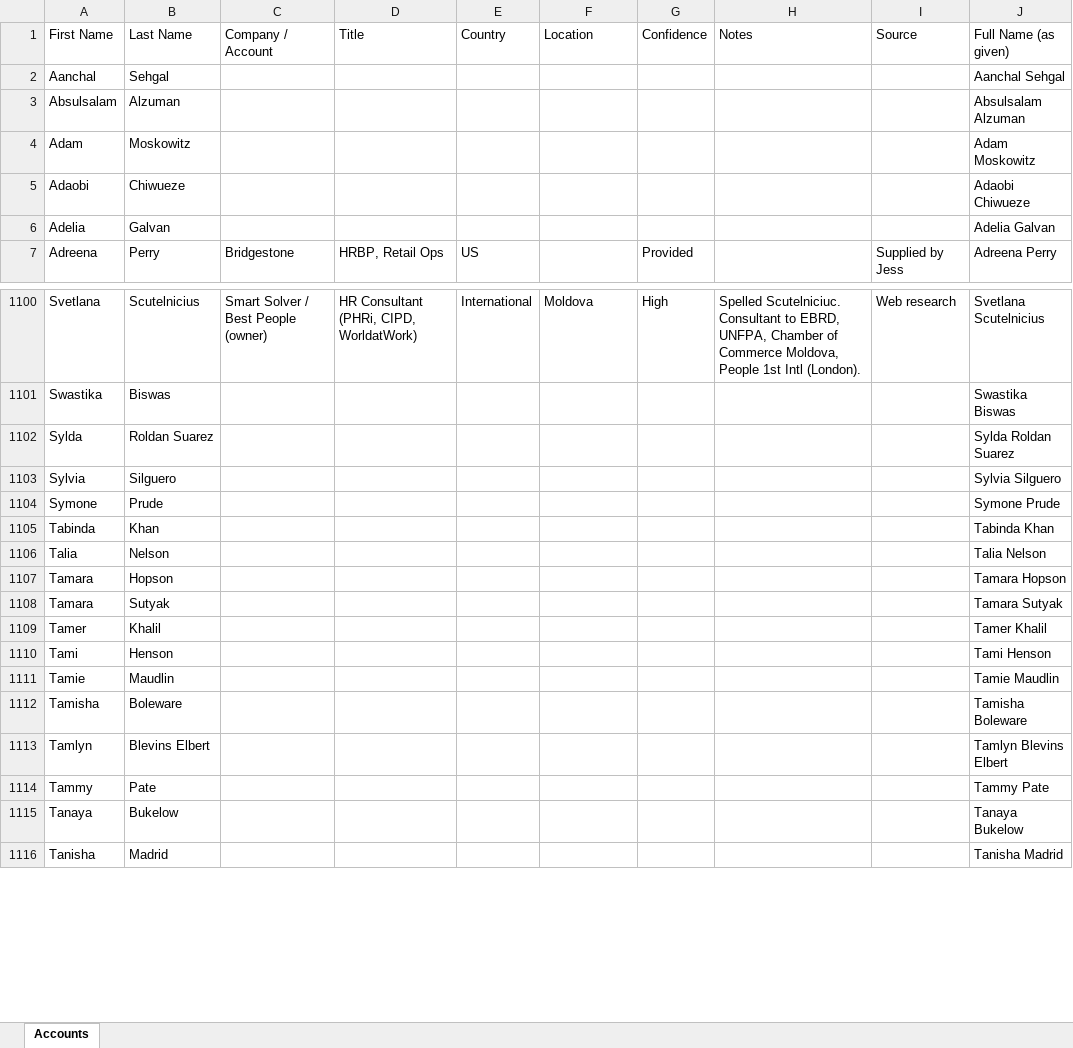
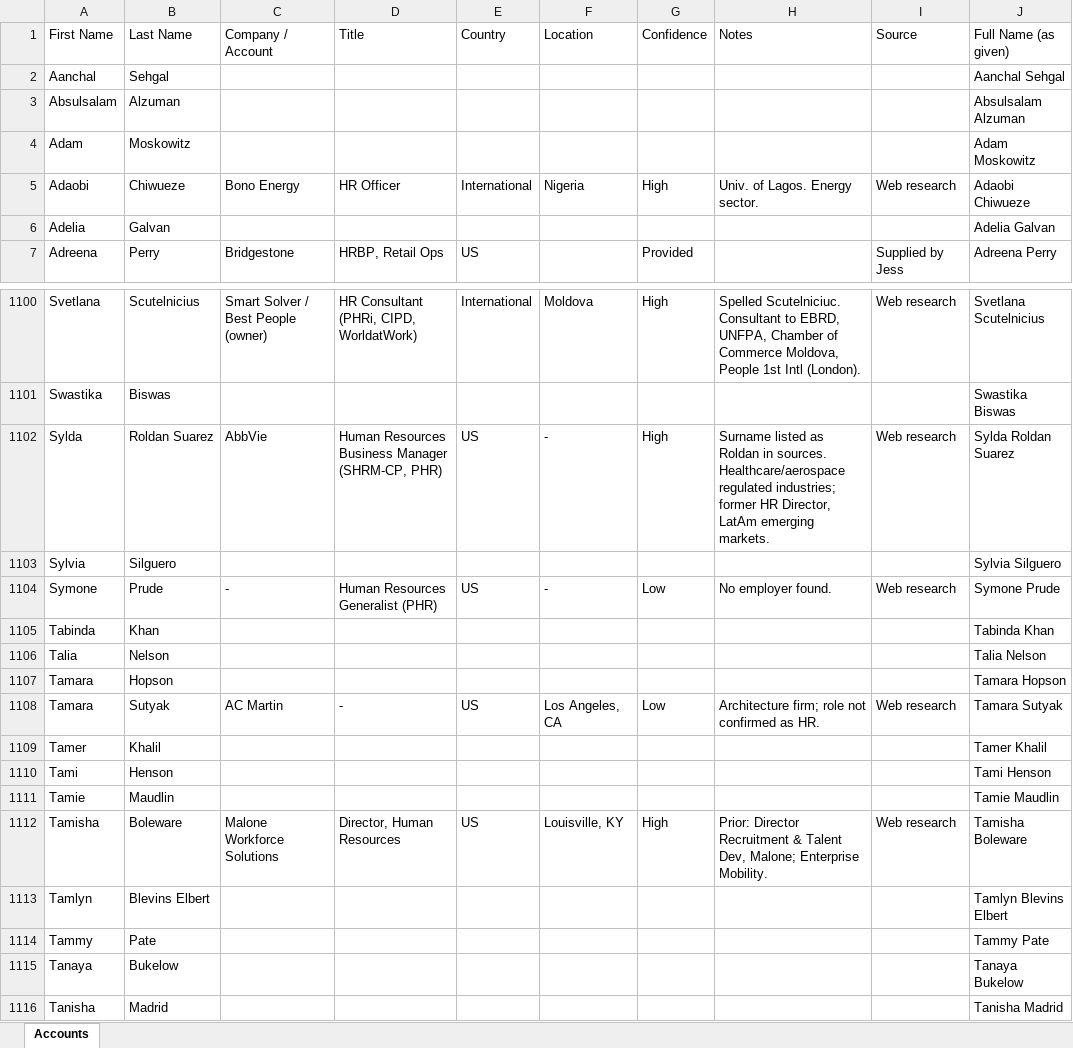
Before and after one commit to aderjess-max/Carietti, an Excel workbook: pipeline/names-accounts.xlsx, sheet Accounts, drawn as a sheet; only a part is shown, gaps mark what is left out; values as stored, in another font and other column widths than the file's, no cell formats; the diff covers the shown part only; the diff names each change by its address in the sheet, - before the commit and + after, or states it on an @@ line.

```diff
--- a/pipeline/names-accounts.xlsx (sheet Accounts)
+++ b/pipeline/names-accounts.xlsx (sheet Accounts)
-C5 (Company / Account): (empty)
+C5 (Company / Account): Bono Energy
-D5 (Title): (empty)
+D5 (Title): HR Officer
-E5 (Country): (empty)
+E5 (Country): International
-F5 (Location): (empty)
+F5 (Location): Nigeria
-G5 (Confidence): (empty)
+G5 (Confidence): High
-H5 (Notes): (empty)
+H5 (Notes): Univ. of Lagos. Energy sector.
-I5 (Source): (empty)
+I5 (Source): Web research
-C1102 (Company / Account): (empty)
+C1102 (Company / Account): AbbVie
-D1102 (Title): (empty)
+D1102 (Title): Human Resources Business Manager (SHRM-CP, PHR)
-E1102 (Country): (empty)
+E1102 (Country): US
-F1102 (Location): (empty)
+F1102 (Location): -
-G1102 (Confidence): (empty)
+G1102 (Confidence): High
-H1102 (Notes): (empty)
+H1102 (Notes): Surname listed as Roldan in sources. Healthcare/aerospace regulated industries; former HR Director, LatAm emerging markets.
-I1102 (Source): (empty)
+I1102 (Source): Web research
-C1104 (Company / Account): (empty)
+C1104 (Company / Account): -
-D1104 (Title): (empty)
+D1104 (Title): Human Resources Generalist (PHR)
-E1104 (Country): (empty)
+E1104 (Country): US
-F1104 (Location): (empty)
+F1104 (Location): -
-G1104 (Confidence): (empty)
+G1104 (Confidence): Low
-H1104 (Notes): (empty)
+H1104 (Notes): No employer found.
-I1104 (Source): (empty)
+I1104 (Source): Web research
-C1108 (Company / Account): (empty)
+C1108 (Company / Account): AC Martin
-D1108 (Title): (empty)
+D1108 (Title): -
-E1108 (Country): (empty)
+E1108 (Country): US
-F1108 (Location): (empty)
+F1108 (Location): Los Angeles, CA
-G1108 (Confidence): (empty)
+G1108 (Confidence): Low
-H1108 (Notes): (empty)
+H1108 (Notes): Architecture firm; role not confirmed as HR.
-I1108 (Source): (empty)
+I1108 (Source): Web research
-C1112 (Company / Account): (empty)
+C1112 (Company / Account): Malone Workforce Solutions
-D1112 (Title): (empty)
+D1112 (Title): Director, Human Resources
-E1112 (Country): (empty)
+E1112 (Country): US
-F1112 (Location): (empty)
+F1112 (Location): Louisville, KY
-G1112 (Confidence): (empty)
+G1112 (Confidence): High
-H1112 (Notes): (empty)
+H1112 (Notes): Prior: Director Recruitment & Talent Dev, Malone; Enterprise Mobility.
-I1112 (Source): (empty)
+I1112 (Source): Web research
```
Also changed, not shown: 390 edited cells elsewhere in this sheet, cell formats, 1 other file.
